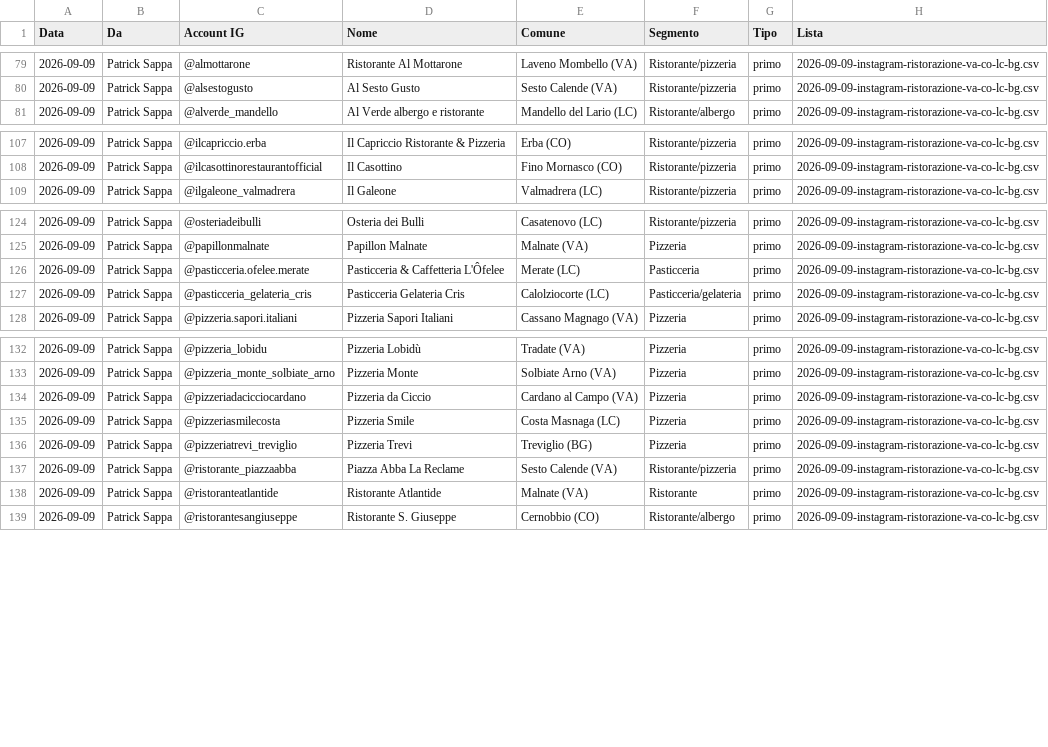
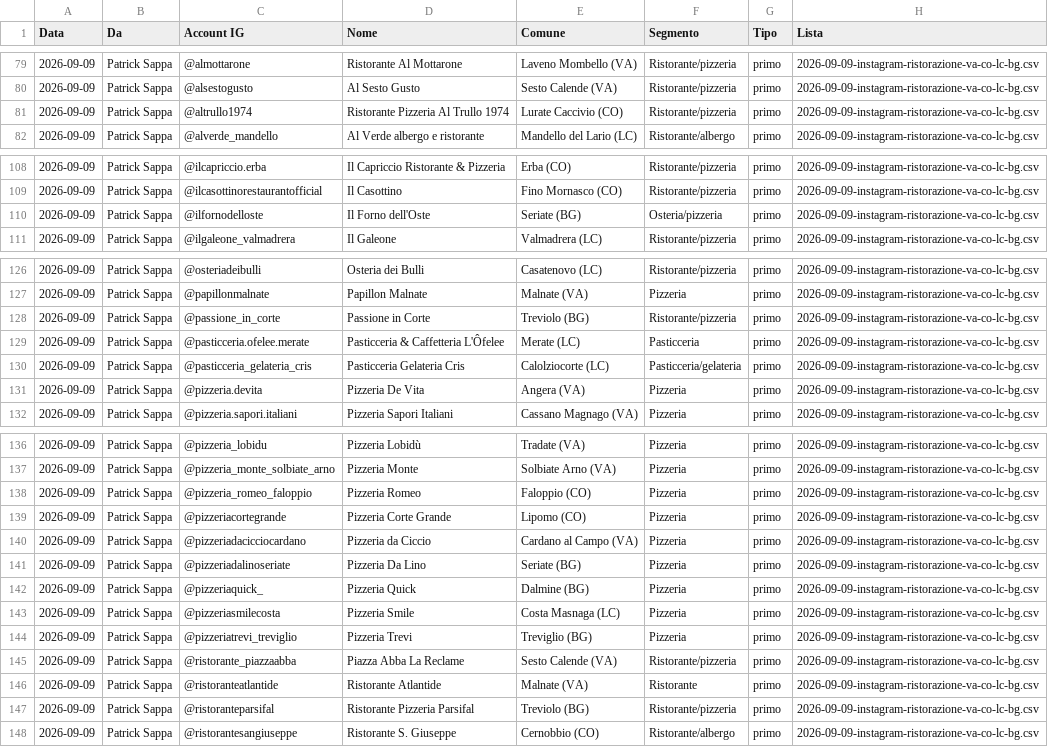
Before and after one commit to Nixo999/denki-brain, a CSV file: 02-Sales/liste/contattati.csv, drawn as a sheet; only a part is shown, gaps mark what is left out.

Commit message:
Banco DM: 161 righe fra contattati e gia' col sito
Scritte dal server del banco, non a mano.

```diff
--- a/02-Sales/liste/contattati.csv
+++ b/02-Sales/liste/contattati.csv
@@ -80,2 +80,3 @@ Data,Da,Account IG,Nome,Comune,Segmento,Tipo,Lista
 2026-09-09,Patrick Sappa,@alsestogusto,Al Sesto Gusto,Sesto Calende (VA),Ristorante/pizzeria,primo,2026-09-09-instagram-ristorazione-va-co-lc-bg.csv
+2026-09-09,Patrick Sappa,@altrullo1974,Ristorante Pizzeria Al Trullo 1974,Lurate Caccivio (CO),Ristorante/pizzeria,primo,2026-09-09-instagram-ristorazione-va-co-lc-bg.csv
 2026-09-09,Patrick Sappa,@alverde_mandello,Al Verde albergo e ristorante,Mandello del Lario (LC),Ristorante/albergo,primo,2026-09-09-instagram-ristorazione-va-co-lc-bg.csv
@@ -108,2 +109,3 @@ Data,Da,Account IG,Nome,Comune,Segmento,Tipo,Lista
 2026-09-09,Patrick Sappa,@ilcasottinorestaurantofficial,Il Casottino,Fino Mornasco (CO),Ristorante/pizzeria,primo,2026-09-09-instagram-ristorazione-va-co-lc-bg.csv
+2026-09-09,Patrick Sappa,@ilfornodelloste,Il Forno dell'Oste,Seriate (BG),Osteria/pizzeria,primo,2026-09-09-instagram-ristorazione-va-co-lc-bg.csv
 2026-09-09,Patrick Sappa,@ilgaleone_valmadrera,Il Galeone,Valmadrera (LC),Ristorante/pizzeria,primo,2026-09-09-instagram-ristorazione-va-co-lc-bg.csv
@@ -125,4 +127,6 @@ Data,Da,Account IG,Nome,Comune,Segmento,Tipo,Lista
 2026-09-09,Patrick Sappa,@papillonmalnate,Papillon Malnate,Malnate (VA),Pizzeria,primo,2026-09-09-instagram-ristorazione-va-co-lc-bg.csv
+2026-09-09,Patrick Sappa,@passione_in_corte,Passione in Corte,Treviolo (BG),Ristorante/pizzeria,primo,2026-09-09-instagram-ristorazione-va-co-lc-bg.csv
 2026-09-09,Patrick Sappa,@pasticceria.ofelee.merate,Pasticceria & Caffetteria L'Ôfelee,Merate (LC),Pasticceria,primo,2026-09-09-instagram-ristorazione-va-co-lc-bg.csv
 2026-09-09,Patrick Sappa,@pasticceria_gelateria_cris,Pasticceria Gelateria Cris,Calolziocorte (LC),Pasticceria/gelateria,primo,2026-09-09-instagram-ristorazione-va-co-lc-bg.csv
+2026-09-09,Patrick Sappa,@pizzeria.devita,Pizzeria De Vita,Angera (VA),Pizzeria,primo,2026-09-09-instagram-ristorazione-va-co-lc-bg.csv
 2026-09-09,Patrick Sappa,@pizzeria.sapori.italiani,Pizzeria Sapori Italiani,Cassano Magnago (VA),Pizzeria,primo,2026-09-09-instagram-ristorazione-va-co-lc-bg.csv
@@ -133,3 +137,7 @@ Data,Da,Account IG,Nome,Comune,Segmento,Tipo,Lista
 2026-09-09,Patrick Sappa,@pizzeria_monte_solbiate_arno,Pizzeria Monte,Solbiate Arno (VA),Pizzeria,primo,2026-09-09-instagram-ristorazione-va-co-lc-bg.csv
+2026-09-09,Patrick Sappa,@pizzeria_romeo_faloppio,Pizzeria Romeo,Faloppio (CO),Pizzeria,primo,2026-09-09-instagram-ristorazione-va-co-lc-bg.csv
+2026-09-09,Patrick Sappa,@pizzeriacortegrande,Pizzeria Corte Grande,Lipomo (CO),Pizzeria,primo,2026-09-09-instagram-ristorazione-va-co-lc-bg.csv
 2026-09-09,Patrick Sappa,@pizzeriadacicciocardano,Pizzeria da Ciccio,Cardano al Campo (VA),Pizzeria,primo,2026-09-09-instagram-ristorazione-va-co-lc-bg.csv
+2026-09-09,Patrick Sappa,@pizzeriadalinoseriate,Pizzeria Da Lino,Seriate (BG),Pizzeria,primo,2026-09-09-instagram-ristorazione-va-co-lc-bg.csv
+2026-09-09,Patrick Sappa,@pizzeriaquick_,Pizzeria Quick,Dalmine (BG),Pizzeria,primo,2026-09-09-instagram-ristorazione-va-co-lc-bg.csv
 2026-09-09,Patrick Sappa,@pizzeriasmilecosta,Pizzeria Smile,Costa Masnaga (LC),Pizzeria,primo,2026-09-09-instagram-ristorazione-va-co-lc-bg.csv
@@ -138,2 +146,3 @@ Data,Da,Account IG,Nome,Comune,Segmento,Tipo,Lista
 2026-09-09,Patrick Sappa,@ristoranteatlantide,Ristorante Atlantide,Malnate (VA),Ristorante,primo,2026-09-09-instagram-ristorazione-va-co-lc-bg.csv
+2026-09-09,Patrick Sappa,@ristoranteparsifal,Ristorante Pizzeria Parsifal,Treviolo (BG),Ristorante/pizzeria,primo,2026-09-09-instagram-ristorazione-va-co-lc-bg.csv
 2026-09-09,Patrick Sappa,@ristorantesangiuseppe,Ristorante S. Giuseppe,Cernobbio (CO),Ristorante/albergo,primo,2026-09-09-instagram-ristorazione-va-co-lc-bg.csv
```
